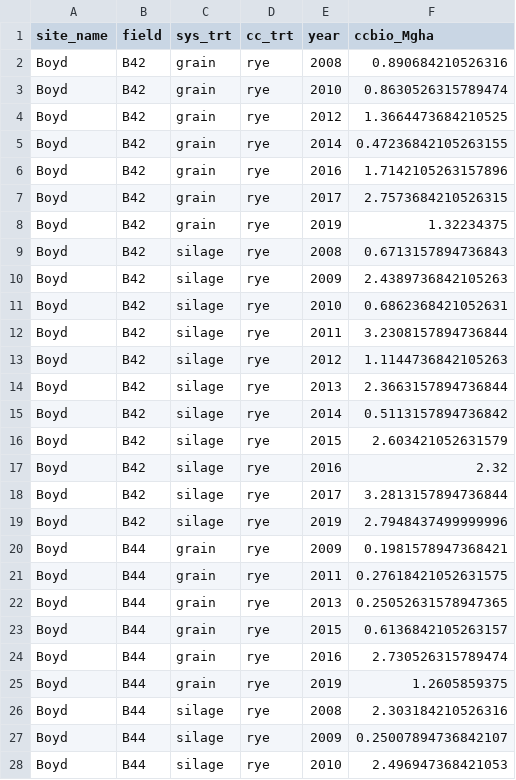
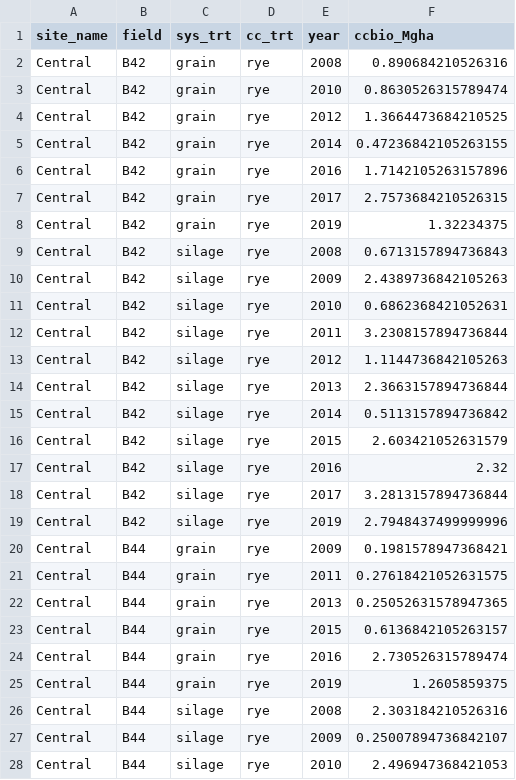
Before and after one commit to vanichols/PFIweeds2020, a CSV file: data-raw/pfi_ccbio/pfi_ccbio.csv, drawn as a sheet; only a part is shown; the diff covers the shown part only.

Commit message:
change ccbios to new identifiers

```diff
--- a/data-raw/pfi_ccbio/pfi_ccbio.csv
+++ b/data-raw/pfi_ccbio/pfi_ccbio.csv
@@ -1,28 +1,28 @@
 site_name,field,sys_trt,cc_trt,year,ccbio_Mgha
-Boyd,B42,grain,rye,2008,0.890684210526316
-Boyd,B42,grain,rye,2010,0.8630526315789474
-Boyd,B42,grain,rye,2012,1.3664473684210525
-Boyd,B42,grain,rye,2014,0.47236842105263155
-Boyd,B42,grain,rye,2016,1.7142105263157896
-Boyd,B42,grain,rye,2017,2.7573684210526315
-Boyd,B42,grain,rye,2019,1.32234375
-Boyd,B42,silage,rye,2008,0.6713157894736843
-Boyd,B42,silage,rye,2009,2.4389736842105263
-Boyd,B42,silage,rye,2010,0.6862368421052631
-Boyd,B42,silage,rye,2011,3.2308157894736844
-Boyd,B42,silage,rye,2012,1.1144736842105263
-Boyd,B42,silage,rye,2013,2.3663157894736844
-Boyd,B42,silage,rye,2014,0.5113157894736842
-Boyd,B42,silage,rye,2015,2.603421052631579
-Boyd,B42,silage,rye,2016,2.32
-Boyd,B42,silage,rye,2017,3.2813157894736844
-Boyd,B42,silage,rye,2019,2.7948437499999996
-Boyd,B44,grain,rye,2009,0.1981578947368421
-Boyd,B44,grain,rye,2011,0.27618421052631575
-Boyd,B44,grain,rye,2013,0.25052631578947365
-Boyd,B44,grain,rye,2015,0.6136842105263157
-Boyd,B44,grain,rye,2016,2.730526315789474
-Boyd,B44,grain,rye,2019,1.2605859375
-Boyd,B44,silage,rye,2008,2.303184210526316
-Boyd,B44,silage,rye,2009,0.25007894736842107
-Boyd,B44,silage,rye,2010,2.496947368421053
+Central,B42,grain,rye,2008,0.890684210526316
+Central,B42,grain,rye,2010,0.8630526315789474
+Central,B42,grain,rye,2012,1.3664473684210525
+Central,B42,grain,rye,2014,0.47236842105263155
+Central,B42,grain,rye,2016,1.7142105263157896
+Central,B42,grain,rye,2017,2.7573684210526315
+Central,B42,grain,rye,2019,1.32234375
+Central,B42,silage,rye,2008,0.6713157894736843
+Central,B42,silage,rye,2009,2.4389736842105263
+Central,B42,silage,rye,2010,0.6862368421052631
+Central,B42,silage,rye,2011,3.2308157894736844
+Central,B42,silage,rye,2012,1.1144736842105263
+Central,B42,silage,rye,2013,2.3663157894736844
+Central,B42,silage,rye,2014,0.5113157894736842
+Central,B42,silage,rye,2015,2.603421052631579
+Central,B42,silage,rye,2016,2.32
+Central,B42,silage,rye,2017,3.2813157894736844
+Central,B42,silage,rye,2019,2.7948437499999996
+Central,B44,grain,rye,2009,0.1981578947368421
+Central,B44,grain,rye,2011,0.27618421052631575
+Central,B44,grain,rye,2013,0.25052631578947365
+Central,B44,grain,rye,2015,0.6136842105263157
+Central,B44,grain,rye,2016,2.730526315789474
+Central,B44,grain,rye,2019,1.2605859375
+Central,B44,silage,rye,2008,2.303184210526316
+Central,B44,silage,rye,2009,0.25007894736842107
+Central,B44,silage,rye,2010,2.496947368421053
```
Also changed, not shown: 29 edited cells elsewhere in this file, 3 other files.
